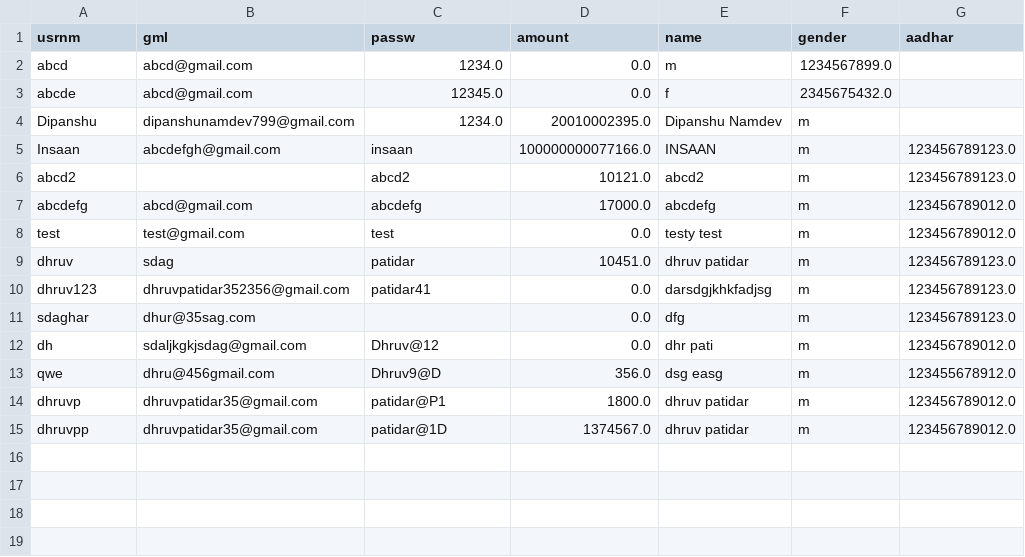
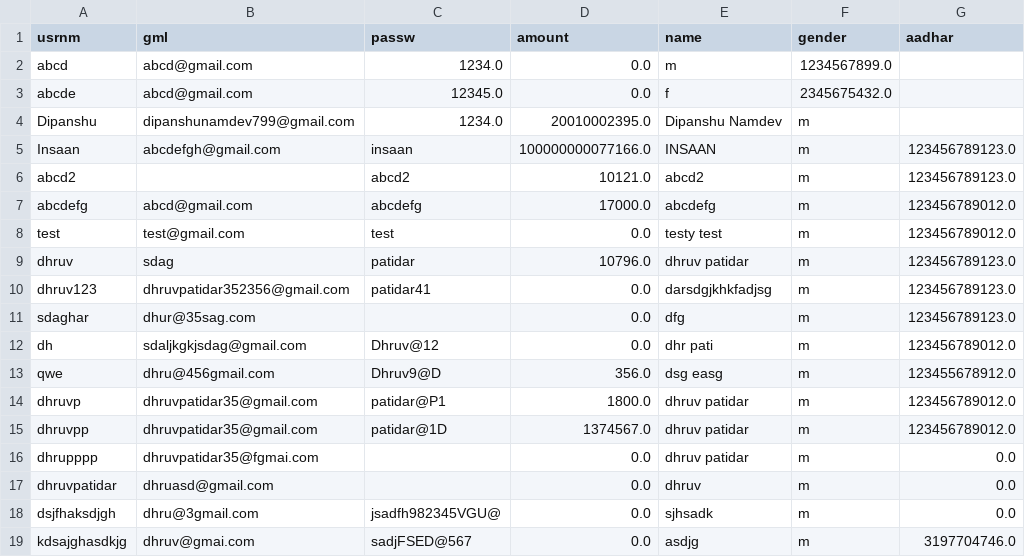
Before and after one commit to dhruvpatidar359/ATM--main, a CSV file: logindata.csv, drawn as a sheet.

```diff
--- a/logindata.csv
+++ b/logindata.csv
@@ -8,3 +8,3 @@ abcdefg,abcd@gmail.com,abcdefg,17000.0,abcdefg,m,123456789012.0
 test,test@gmail.com,test,0.0,testy test,m,123456789012.0
-dhruv,sdag,patidar,10451.0,dhruv patidar,m,123456789123.0
+dhruv,sdag,patidar,10796.0,dhruv patidar,m,123456789123.0
 dhruv123,dhruvpatidar352356@gmail.com,patidar41,0.0,darsdgjkhkfadjsg,m,123456789123.0
@@ -15 +15,5 @@ dhruvp,dhruvpatidar35@gmail.com,patidar@P1,1800.0,dhruv patidar,m,123456789012.0
 dhruvpp,dhruvpatidar35@gmail.com,patidar@1D,1374567.0,dhruv patidar,m,123456789012.0
+dhrupppp,dhruvpatidar35@fgmai.com,,0.0,dhruv patidar,m,0.0
+dhruvpatidar,dhruasd@gmail.com,,0.0,dhruv,m,0.0
+dsjfhaksdjgh,dhru@3gmail.com,jsadfh982345VGU@,0.0,sjhsadk,m,0.0
+kdsajghasdkjg,dhruv@gmai.com,sadjFSED@567,0.0,asdjg,m,3197704746.0
```
Also changed, not shown: transachist.csv, 8 other files.
